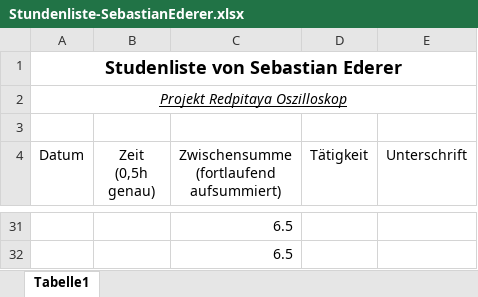
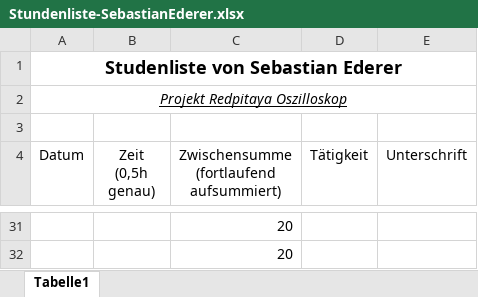
Before and after one commit to cSharpler2946/HSP-RPOSC-Redpitaya-Oszilloskop, an Excel workbook: stundenlisten/Stundenliste-SebastianEderer.xlsx, sheet Tabelle1, drawn as a sheet; only a part is shown, gaps mark what is left out; values as stored, in another font and other column widths than the file's, no borders; the diff covers the shown part only; the diff names each change by its address in the sheet, - before the commit and + after, or states it on an @@ line.

```diff
--- a/stundenlisten/Stundenliste-SebastianEderer.xlsx (sheet Tabelle1)
+++ b/stundenlisten/Stundenliste-SebastianEderer.xlsx (sheet Tabelle1)
-C31:C32: 6.5
+C31:C32: 20
```
Also changed, not shown: 2 added rows, 2 removed rows and 22 edited cells elsewhere in this sheet, 10 other files.
